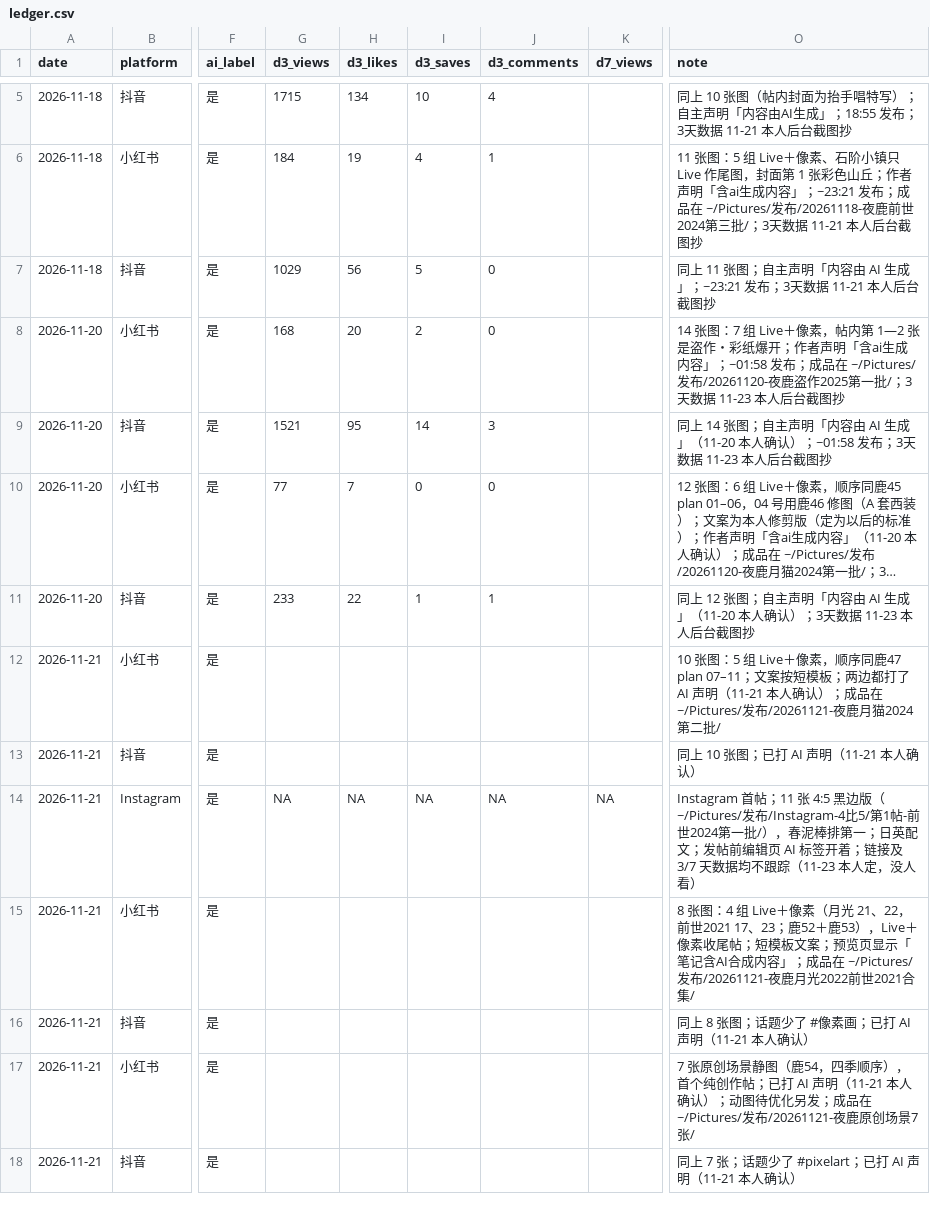
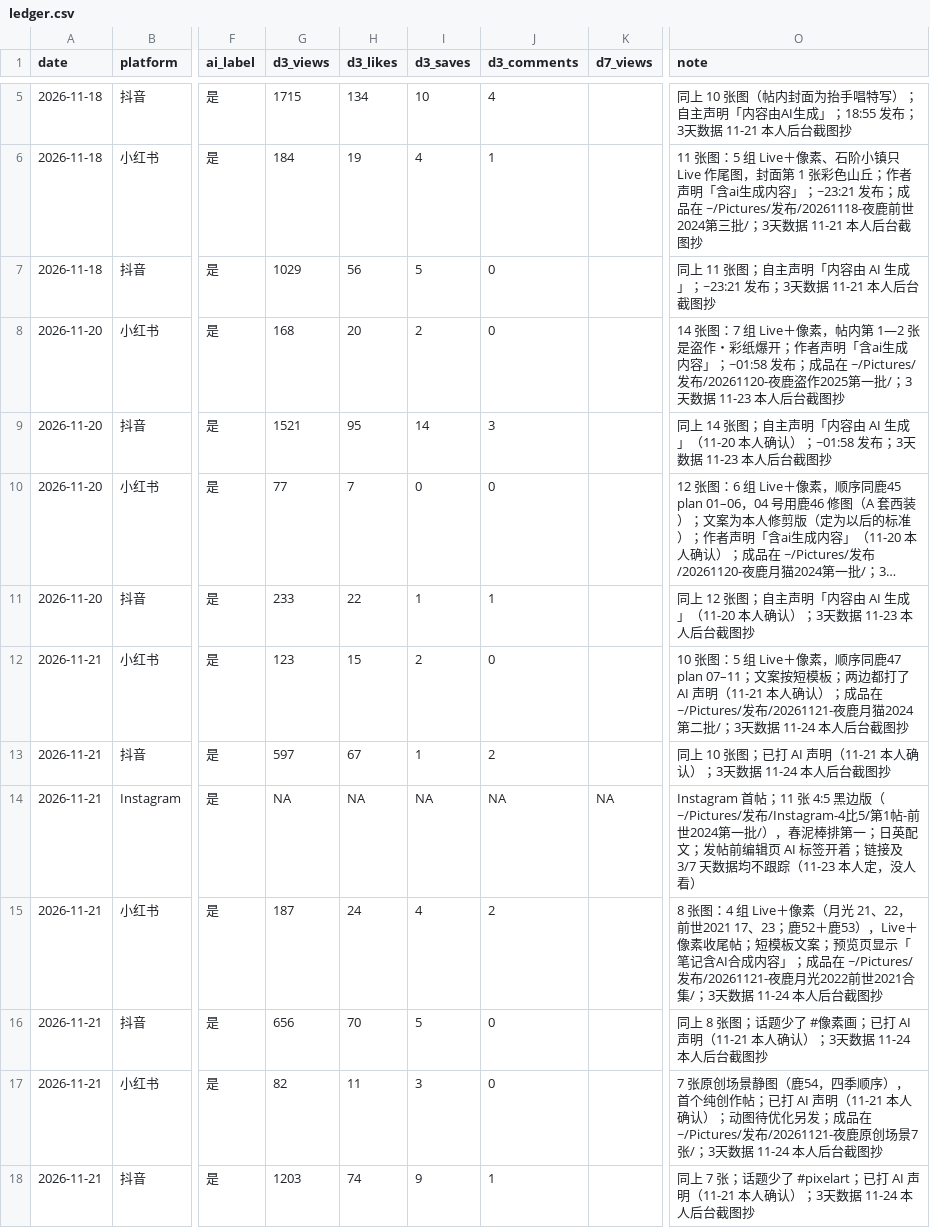
Before and after one commit to Yorushikamimimi/Yorushika-Lyric-Card-Bot, a CSV file: publish/ledger.csv, drawn as a sheet; only a part is shown, gaps mark what is left out; long unchanged cells end in …; the diff covers the shown part only; the diff names each change by its address in the sheet, - before the commit and + after, or states it on an @@ line.

```diff
--- a/publish/ledger.csv
+++ b/publish/ledger.csv
-G12 (d3_views): (empty)
+G12 (d3_views): 123
-H12 (d3_likes): (empty)
+H12 (d3_likes): 15
-I12 (d3_saves): (empty)
+I12 (d3_saves): 2
-J12 (d3_comments): (empty)
+J12 (d3_comments): 0
-O12 (note): …第二批/
+O12 (note): …第二批/；3天数据 11-24 本人后台截图抄
-G13 (d3_views): (empty)
+G13 (d3_views): 597
-H13 (d3_likes): (empty)
+H13 (d3_likes): 67
-I13 (d3_saves): (empty)
+I13 (d3_saves): 1
-J13 (d3_comments): (empty)
+J13 (d3_comments): 2
-O13 (note): 同上 10 张图；已打 AI 声明（11-21 本人确认）
+O13 (note): 同上 10 张图；已打 AI 声明（11-21 本人确认）；3天数据 11-24 本人后台截图抄
-G15 (d3_views): (empty)
+G15 (d3_views): 187
-H15 (d3_likes): (empty)
+H15 (d3_likes): 24
-I15 (d3_saves): (empty)
+I15 (d3_saves): 4
-J15 (d3_comments): (empty)
+J15 (d3_comments): 2
-O15 (note): …2021合集/
+O15 (note): …2021合集/；3天数据 11-24 本人后台截图抄
-G16 (d3_views): (empty)
+G16 (d3_views): 656
-H16 (d3_likes): (empty)
+H16 (d3_likes): 70
-I16 (d3_saves): (empty)
+I16 (d3_saves): 5
-J16:J17 (d3_comments): (empty)
+J16:J17 (d3_comments): 0
-O16 (note): …人确认）
+O16 (note): …人确认）；3天数据 11-24 本人后台截图抄
-G17 (d3_views): (empty)
+G17 (d3_views): 82
-H17 (d3_likes): (empty)
+H17 (d3_likes): 11
-I17 (d3_saves): (empty)
+I17 (d3_saves): 3
-O17 (note): …景7张/
+O17 (note): …景7张/；3天数据 11-24 本人后台截图抄
-G18 (d3_views): (empty)
+G18 (d3_views): 1203
-H18 (d3_likes): (empty)
+H18 (d3_likes): 74
-I18 (d3_saves): (empty)
+I18 (d3_saves): 9
-J18 (d3_comments): (empty)
+J18 (d3_comments): 1
-O18 (note): …人确认）
+O18 (note): …人确认）；3天数据 11-24 本人后台截图抄
```
Also changed, not shown: 24 edited cells elsewhere in this file, 1 other file.
